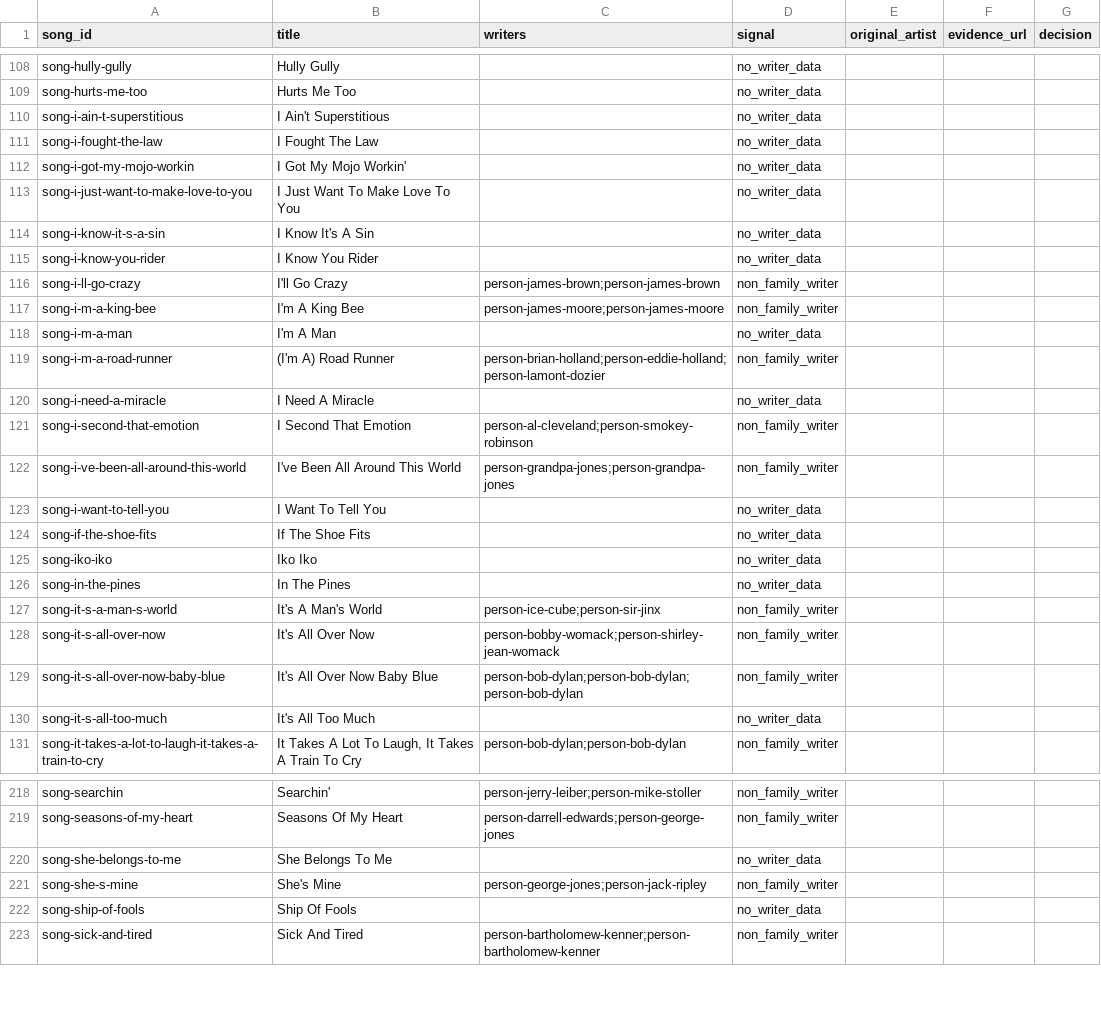
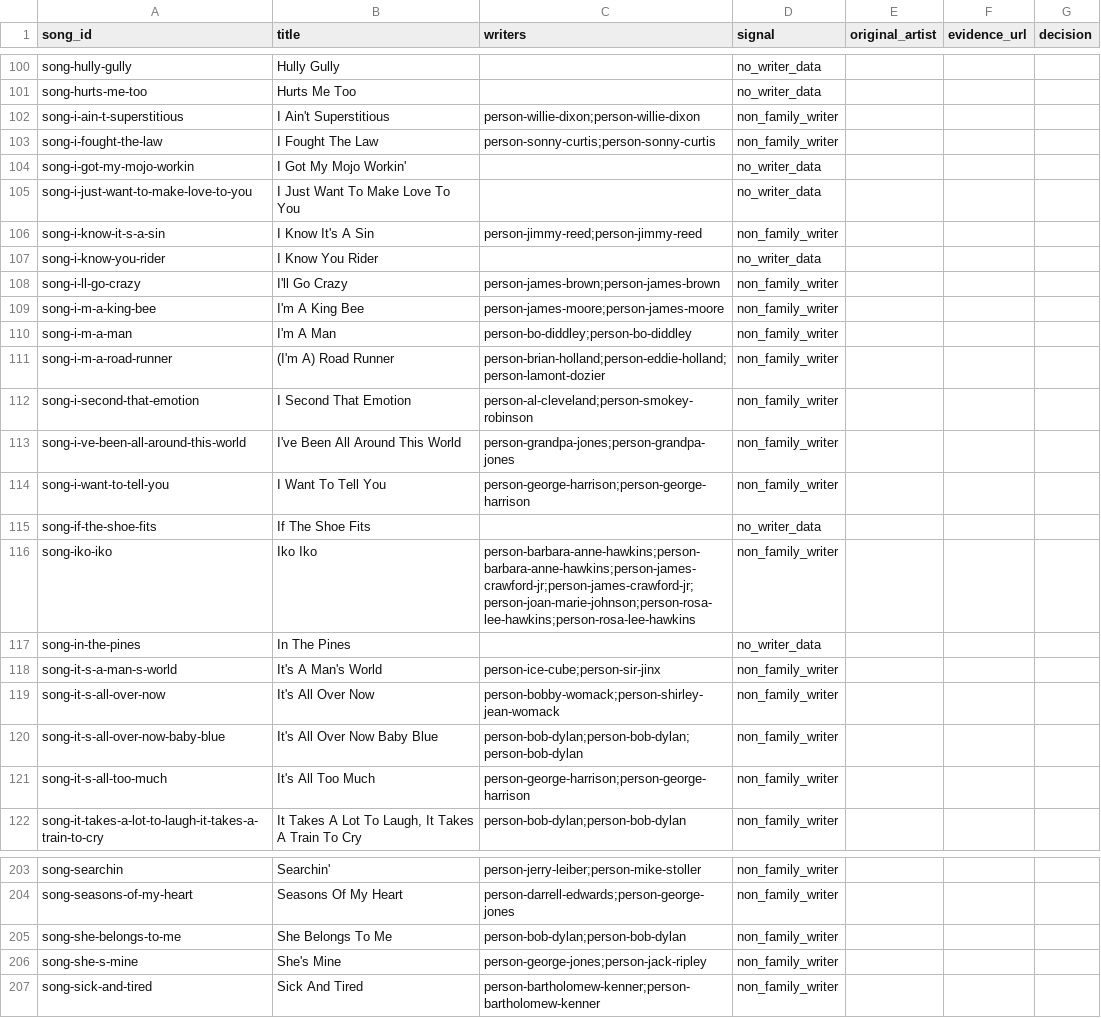
Before and after one commit to markdavenport328/deadbot, a CSV file: data/editorial/cover-origin-review.csv, drawn as a sheet; only a part is shown, gaps mark what is left out; the diff covers the shown part only.

```diff
--- a/data/editorial/cover-origin-review.csv
+++ b/data/editorial/cover-origin-review.csv
@@ -109,7 +101,7 @@ song-hully-gully,Hully Gully,,no_writer_data,,,
 song-hurts-me-too,Hurts Me Too,,no_writer_data,,,
-song-i-ain-t-superstitious,I Ain't Superstitious,,no_writer_data,,,
-song-i-fought-the-law,I Fought The Law,,no_writer_data,,,
+song-i-ain-t-superstitious,I Ain't Superstitious,person-willie-dixon;person-willie-dixon,non_family_writer,,,
+song-i-fought-the-law,I Fought The Law,person-sonny-curtis;person-sonny-curtis,non_family_writer,,,
 song-i-got-my-mojo-workin,I Got My Mojo Workin',,no_writer_data,,,
 song-i-just-want-to-make-love-to-you,I Just Want To Make Love To You,,no_writer_data,,,
-song-i-know-it-s-a-sin,I Know It's A Sin,,no_writer_data,,,
+song-i-know-it-s-a-sin,I Know It's A Sin,person-jimmy-reed;person-jimmy-reed,non_family_writer,,,
 song-i-know-you-rider,I Know You Rider,,no_writer_data,,,
@@ -117,10 +109,9 @@ song-i-ll-go-crazy,I'll Go Crazy,person-james-brown;person-james-brown,non_famil
 song-i-m-a-king-bee,I'm A King Bee,person-james-moore;person-james-moore,non_family_writer,,,
-song-i-m-a-man,I'm A Man,,no_writer_data,,,
+song-i-m-a-man,I'm A Man,person-bo-diddley;person-bo-diddley,non_family_writer,,,
 song-i-m-a-road-runner,(I'm A) Road Runner,person-brian-holland;person-eddie-holland;person-lamont-dozier,non_family_writer,,,
-song-i-need-a-miracle,I Need A Miracle,,no_writer_data,,,
 song-i-second-that-emotion,I Second That Emotion,person-al-cleveland;person-smokey-robinson,non_family_writer,,,
 song-i-ve-been-all-around-this-world,I've Been All Around This World,person-grandpa-jones;person-grandpa-jones,non_family_writer,,,
-song-i-want-to-tell-you,I Want To Tell You,,no_writer_data,,,
+song-i-want-to-tell-you,I Want To Tell You,person-george-harrison;person-george-harrison,non_family_writer,,,
 song-if-the-shoe-fits,If The Shoe Fits,,no_writer_data,,,
-song-iko-iko,Iko Iko,,no_writer_data,,,
+song-iko-iko,Iko Iko,person-barbara-anne-hawkins;person-barbara-anne-hawkins;person-james-crawford-jr;person-james-crawford-jr;person-joan-marie-johnson;person-rosa-lee-hawkins;person-rosa-lee-hawkins,non_family_writer,,,
 song-in-the-pines,In The Pines,,no_writer_data,,,
@@ -129,3 +120,3 @@ song-it-s-all-over-now,It's All Over Now,person-bobby-womack;person-shirley-jean
 song-it-s-all-over-now-baby-blue,It's All Over Now Baby Blue,person-bob-dylan;person-bob-dylan;person-bob-dylan,non_family_writer,,,
-song-it-s-all-too-much,It's All Too Much,,no_writer_data,,,
+song-it-s-all-too-much,It's All Too Much,person-george-harrison;person-george-harrison,non_family_writer,,,
 song-it-takes-a-lot-to-laugh-it-takes-a-train-to-cry,"It Takes A Lot To Laugh, It Takes A Train To Cry",person-bob-dylan;person-bob-dylan,non_family_writer,,,
@@ -219,5 +204,4 @@ song-searchin,Searchin',person-jerry-leiber;person-mike-stoller,non_family_write
 song-seasons-of-my-heart,Seasons Of My Heart,person-darrell-edwards;person-george-jones,non_family_writer,,,
-song-she-belongs-to-me,She Belongs To Me,,no_writer_data,,,
+song-she-belongs-to-me,She Belongs To Me,person-bob-dylan;person-bob-dylan,non_family_writer,,,
 song-she-s-mine,She's Mine,person-george-jones;person-jack-ripley,non_family_writer,,,
-song-ship-of-fools,Ship Of Fools,,no_writer_data,,,
 song-sick-and-tired,Sick And Tired,person-bartholomew-kenner;person-bartholomew-kenner,non_family_writer,,,
```
Also changed, not shown: 19 removed rows and 30 edited cells elsewhere in this file, data/canonical/people.csv, data/canonical/songs.csv, 9 other files.
